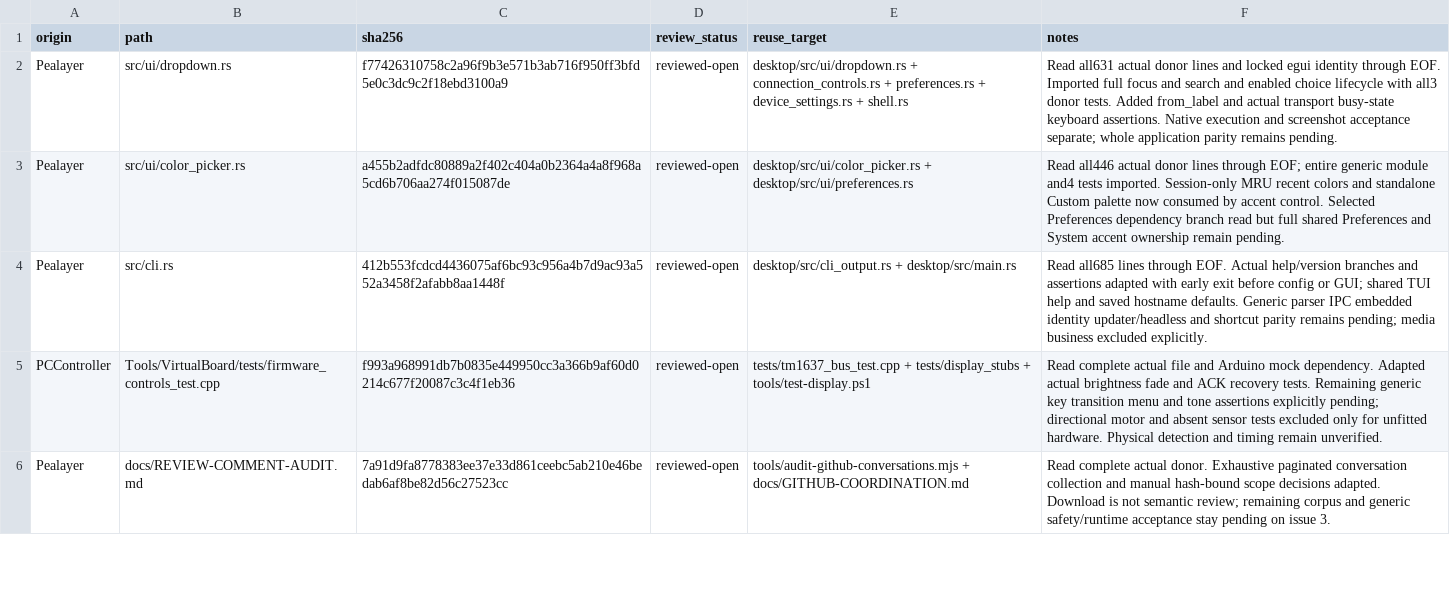
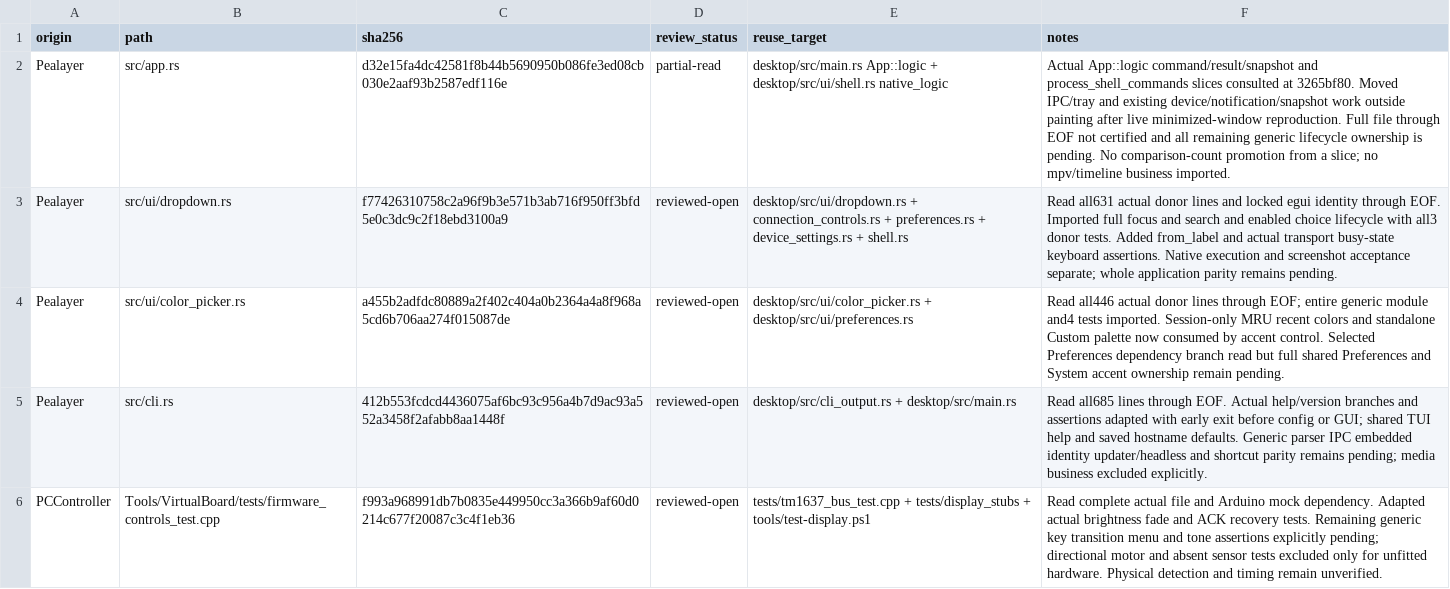
Before and after one commit to atomicdeploy/PakarController, a CSV file: docs/reuse-review-evidence.csv, drawn as a sheet; only a part is shown; the shorter side is filled out with more unchanged rows.

Commit message:
Process native commands and snapshots while minimized

```diff
--- a/docs/reuse-review-evidence.csv
+++ b/docs/reuse-review-evidence.csv
@@ -1,2 +1,3 @@
 origin,path,sha256,review_status,reuse_target,notes
+Pealayer,src/app.rs,d32e15fa4dc42581f8b44b5690950b086fe3ed08cb030e2aaf93b2587edf116e,partial-read,desktop/src/main.rs App::logic + desktop/src/ui/shell.rs native_logic,Actual App::logic command/result/snapshot and process_shell_commands slices consulted at 3265bf80. Moved IPC/tray and existing device/notification/snapshot work outside painting after live minimized-window reproduction. Full file through EOF not certified and all remaining generic lifecycle ownership is pending. No comparison-count promotion from a slice; no mpv/timeline business imported.
 Pealayer,src/ui/dropdown.rs,f77426310758c2a96f9b3e571b3ab716f950ff3bfd5e0c3dc9c2f18ebd3100a9,reviewed-open,desktop/src/ui/dropdown.rs + connection_controls.rs + preferences.rs + device_settings.rs + shell.rs,Read all631 actual donor lines and locked egui identity through EOF. Imported full focus and search and enabled choice lifecycle with all3 donor tests. Added from_label and actual transport busy-state keyboard assertions. Native execution and screenshot acceptance separate; whole application parity remains pending.
```
Also changed, not shown: 20 other files.
